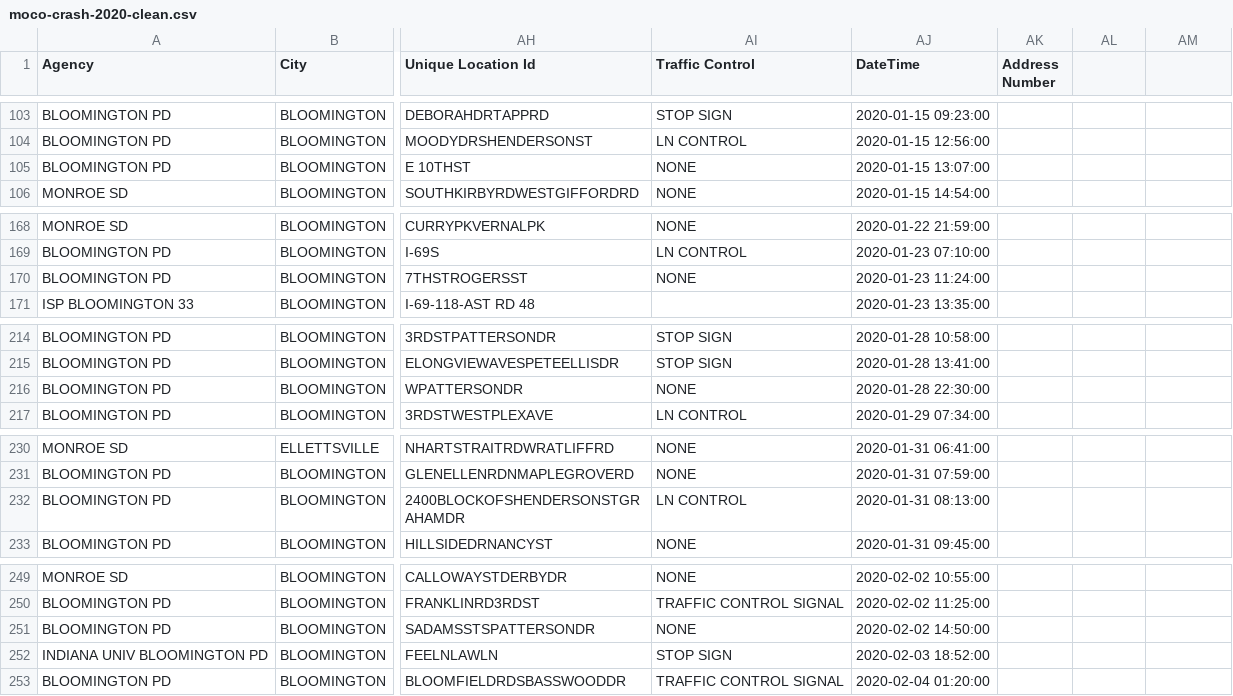
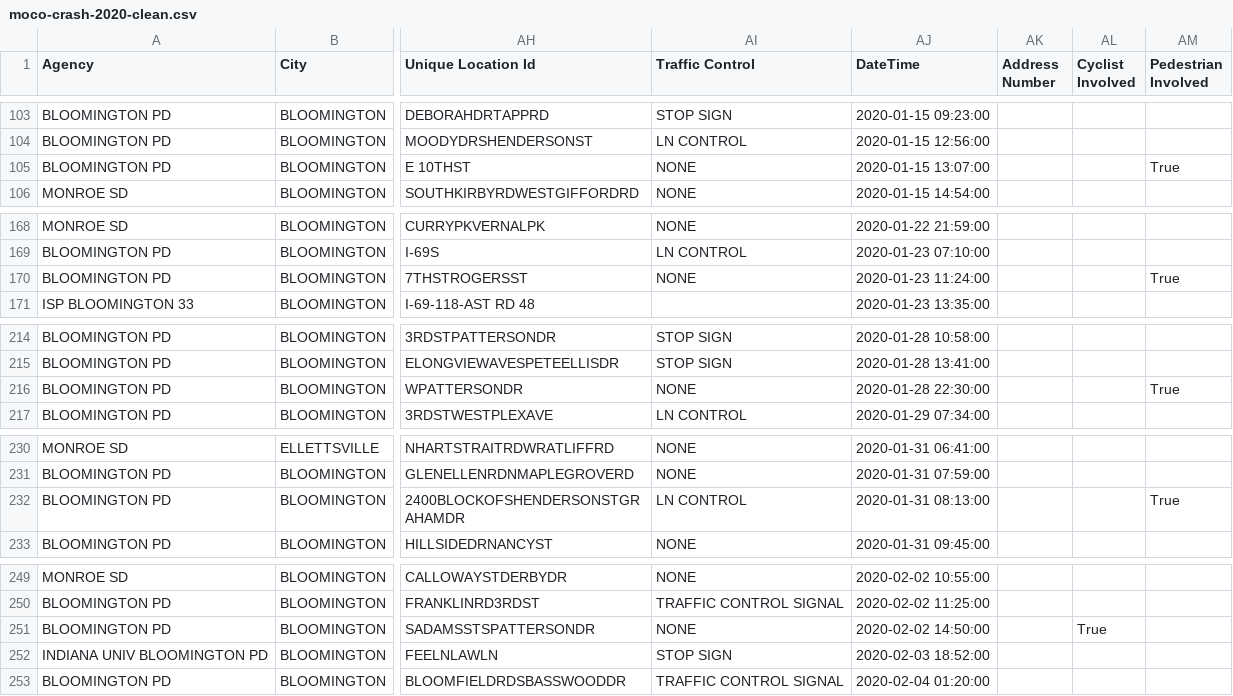
Before and after one commit to ids-digi/moco-crash-data, a CSV file: data/clean-data/moco-crash-2020-clean.csv, drawn as a sheet; only a part is shown, gaps mark what is left out; the diff covers the shown part only; the diff names each change by its address in the sheet, - before the commit and + after, or states it on an @@ line.

```diff
--- a/data/clean-data/moco-crash-2020-clean.csv
+++ b/data/clean-data/moco-crash-2020-clean.csv
-AL1: (empty)
+AL1: Cyclist Involved
-AM1: (empty)
+AM1: Pedestrian Involved
-AM105 (Pedestrian Involved): (empty)
+AM105 (Pedestrian Involved): True
-AM170 (Pedestrian Involved): (empty)
+AM170 (Pedestrian Involved): True
-AM216 (Pedestrian Involved): (empty)
+AM216 (Pedestrian Involved): True
-AM232 (Pedestrian Involved): (empty)
+AM232 (Pedestrian Involved): True
-AL251 (Cyclist Involved): (empty)
+AL251 (Cyclist Involved): True
```
Also changed, not shown: 64 edited cells elsewhere in this file, 6 other files.
